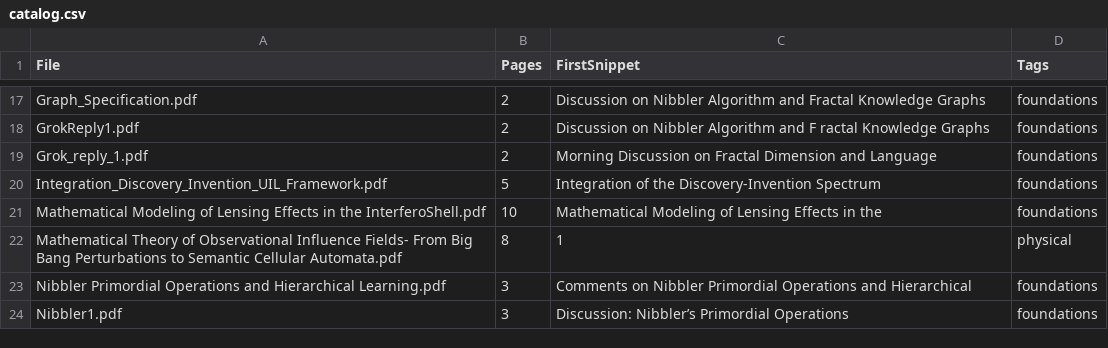
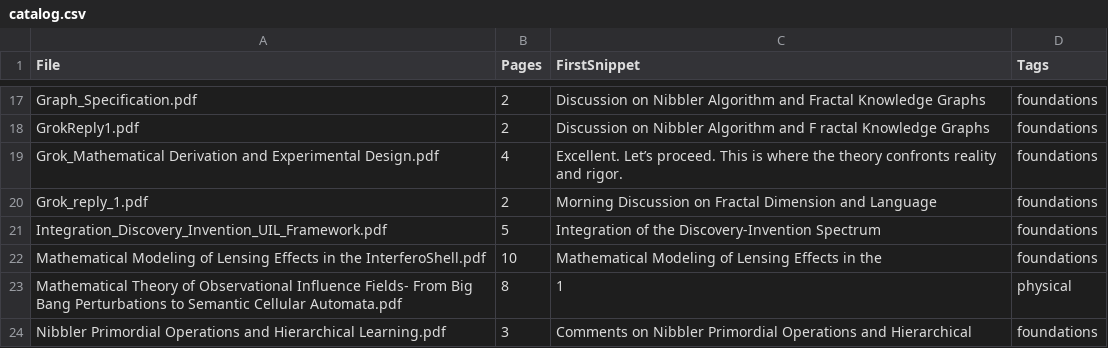
Before and after one commit to PaoloTCS/FIL_PDFs, a CSV file: catalog/catalog.csv, drawn as a sheet; only a part is shown, gaps mark what is left out; the shorter side is filled out with more unchanged rows; the diff names each change by its address in the sheet, - before the commit and + after, or states it on an @@ line.

Commit message:
auto: update catalog

```diff
--- a/catalog/catalog.csv
+++ b/catalog/catalog.csv
+row 19: Grok_Mathematical Derivation and Experimental Design.pdf | 4 | Excellent. Let’s proceed. This is where the theory confronts reality and rigor. | foundations
```
Also changed, not shown: 1 other file.
